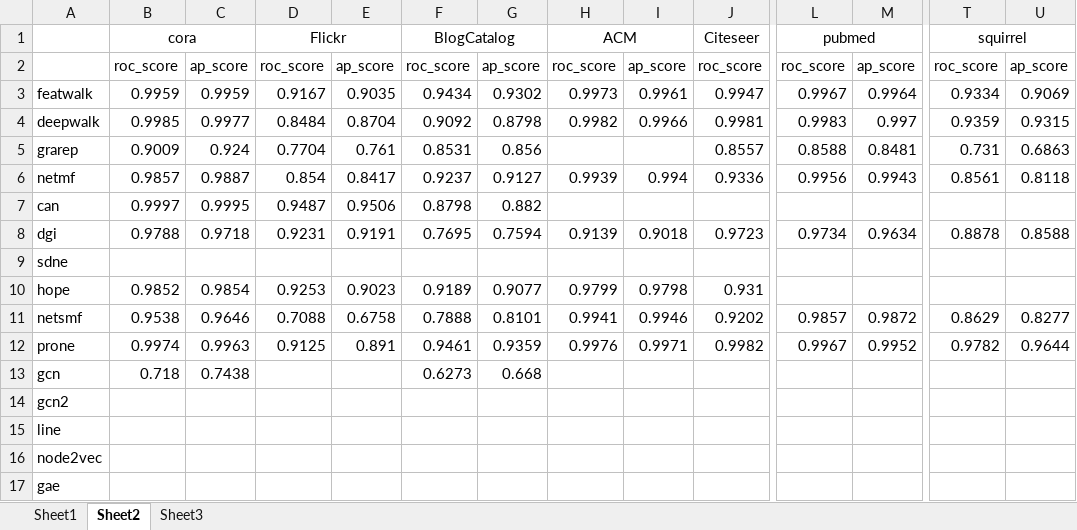
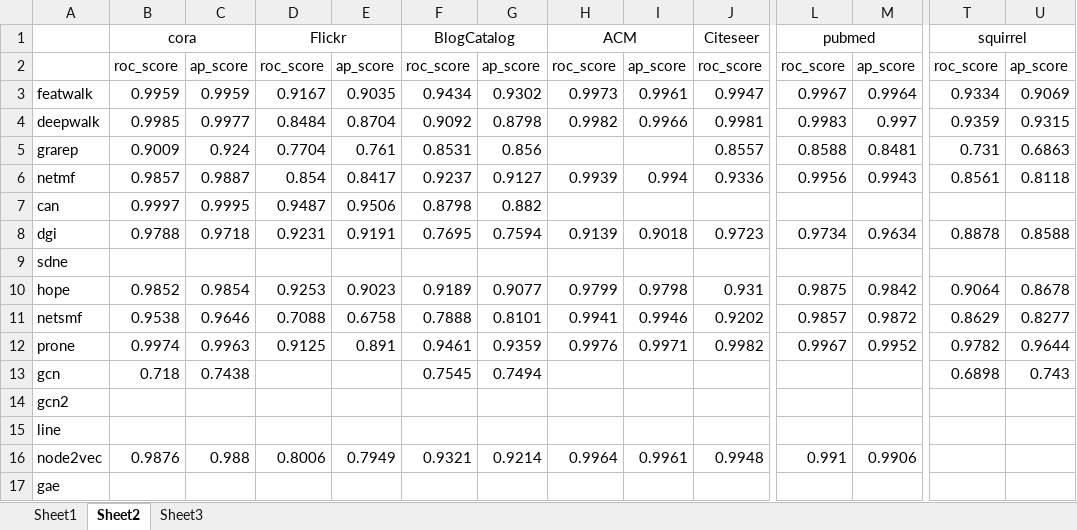
Before and after one commit to DEEP-PolyU/NetBenchmark, an Excel workbook: result.xlsx, sheet Sheet2, drawn as a sheet; only a part is shown, gaps mark what is left out; values as stored, in another font and other column widths than the file's, no borders; the diff covers the shown part only; the diff names each change by its address in the sheet, - before the commit and + after, or states it on an @@ line.

```diff
--- a/result.xlsx (sheet Sheet2)
+++ b/result.xlsx (sheet Sheet2)
-L10: (empty)
+L10: 0.9875
-M10: (empty)
+M10: 0.9842
-T10: (empty)
+T10: 0.9064
-U10: (empty)
+U10: 0.8678
-F13: 0.6273
+F13: 0.7545
-G13: 0.668
+G13: 0.7494
-T13: (empty)
+T13: 0.6898
-U13: (empty)
+U13: 0.743
-B16: (empty)
+B16: 0.9876
-C16: (empty)
+C16: 0.988
-D16: (empty)
+D16: 0.8006
-E16: (empty)
+E16: 0.7949
-F16: (empty)
+F16: 0.9321
-G16: (empty)
+G16: 0.9214
-H16: (empty)
+H16: 0.9964
-I16: (empty)
+I16: 0.9961
-J16: (empty)
+J16: 0.9948
-L16: (empty)
+L16: 0.991
-M16: (empty)
+M16: 0.9906
```
Also changed, not shown: 5 edited cells elsewhere in this sheet, sheet Sheet1, sheet Sheet3.
